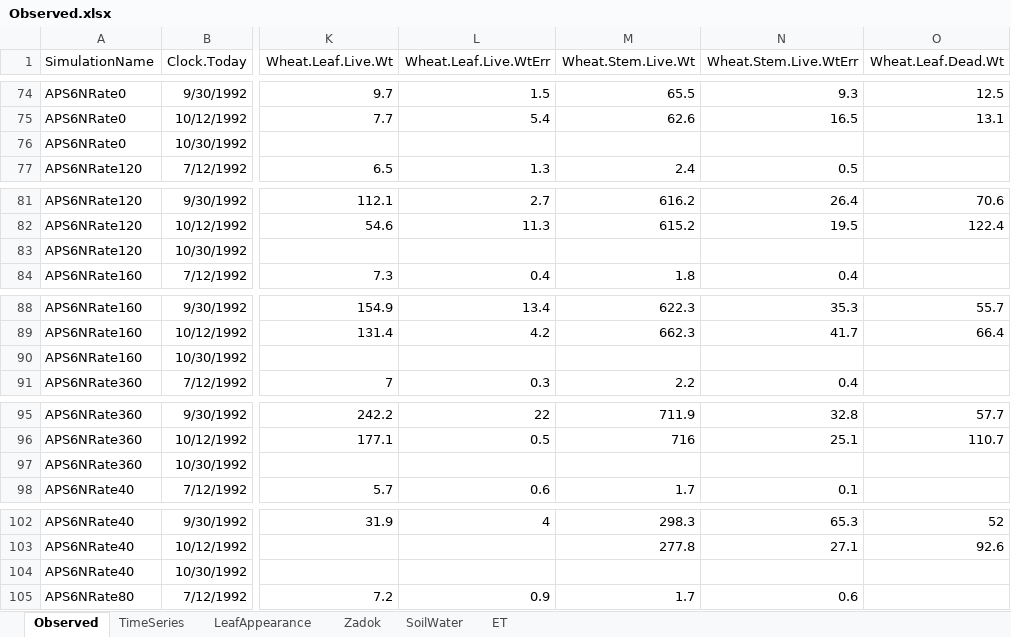
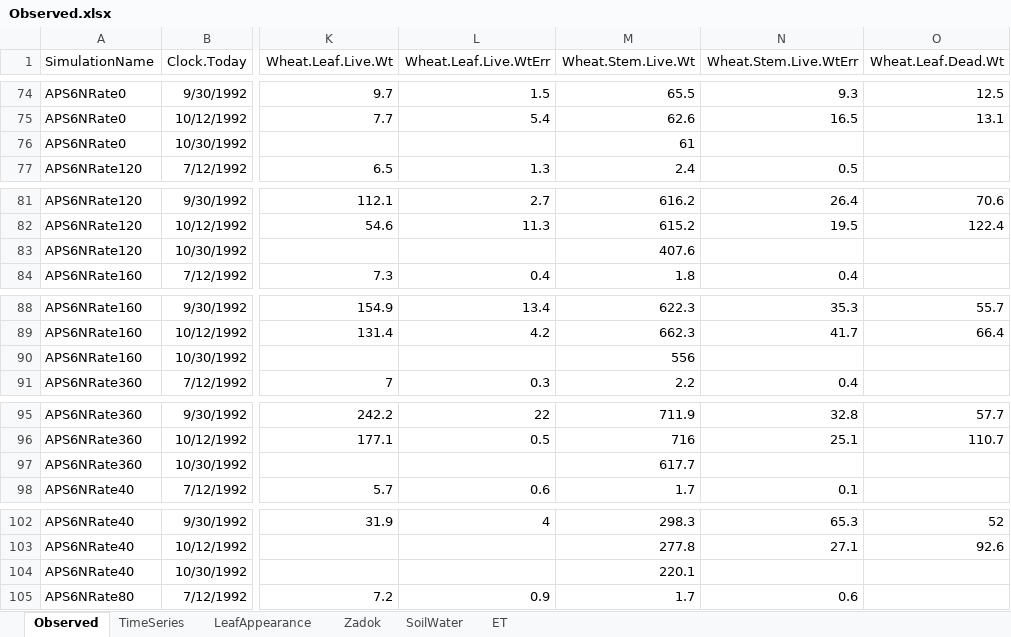
Before and after one commit to APSIMInitiative/ApsimX, an Excel workbook: Prototypes/Wheat/Observed.xlsx, sheet Observed, drawn as a sheet; only a part is shown, gaps mark what is left out; values as stored, in another font and other column widths than the file's, no borders; the diff covers the shown part only; the diff names each change by its address in the sheet, - before the commit and + after, or states it on an @@ line.

Commit message:
Wheat validation work

```diff
--- a/Prototypes/Wheat/Observed.xlsx (sheet Observed)
+++ b/Prototypes/Wheat/Observed.xlsx (sheet Observed)
-M76 (Wheat.Stem.Live.Wt): (empty)
+M76 (Wheat.Stem.Live.Wt): 61
-M83 (Wheat.Stem.Live.Wt): (empty)
+M83 (Wheat.Stem.Live.Wt): 407.6
-M90 (Wheat.Stem.Live.Wt): (empty)
+M90 (Wheat.Stem.Live.Wt): 556
-M97 (Wheat.Stem.Live.Wt): (empty)
+M97 (Wheat.Stem.Live.Wt): 617.7
-M104 (Wheat.Stem.Live.Wt): (empty)
+M104 (Wheat.Stem.Live.Wt): 220.1
```
Also changed, not shown: 1 edited cell elsewhere in this sheet, sheet TimeSeries, charts or pictures, 1 other file.
